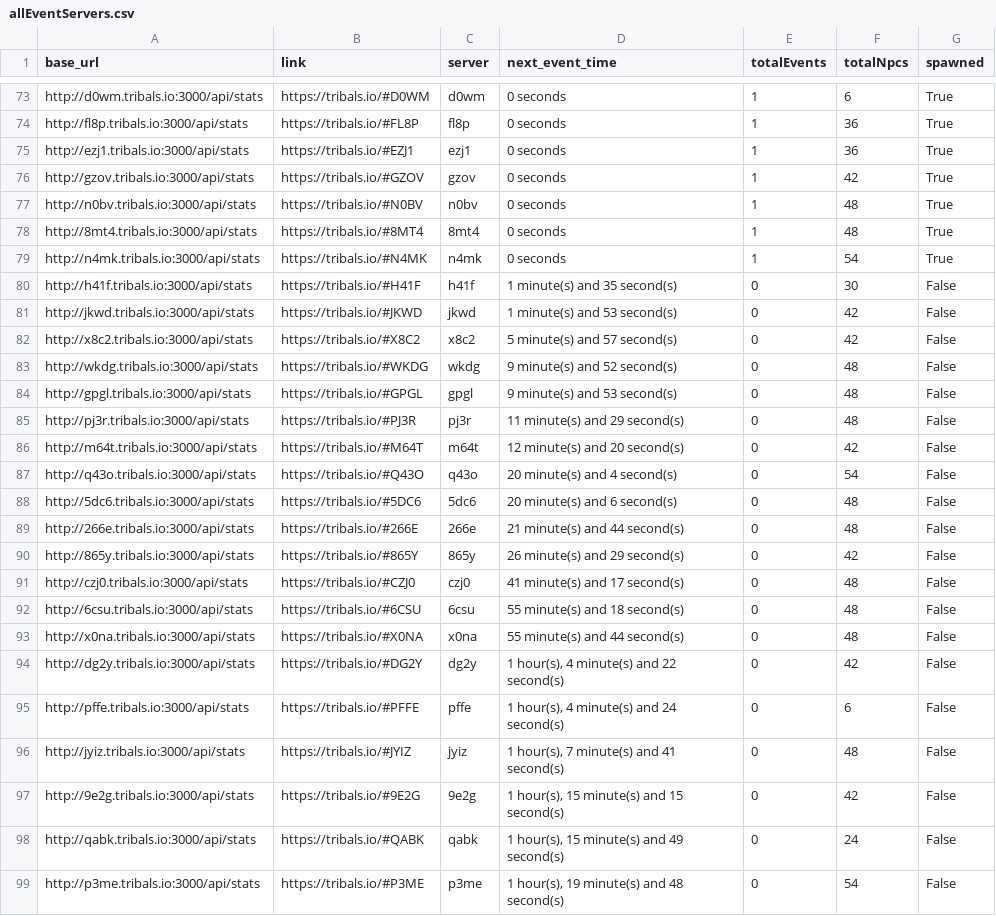
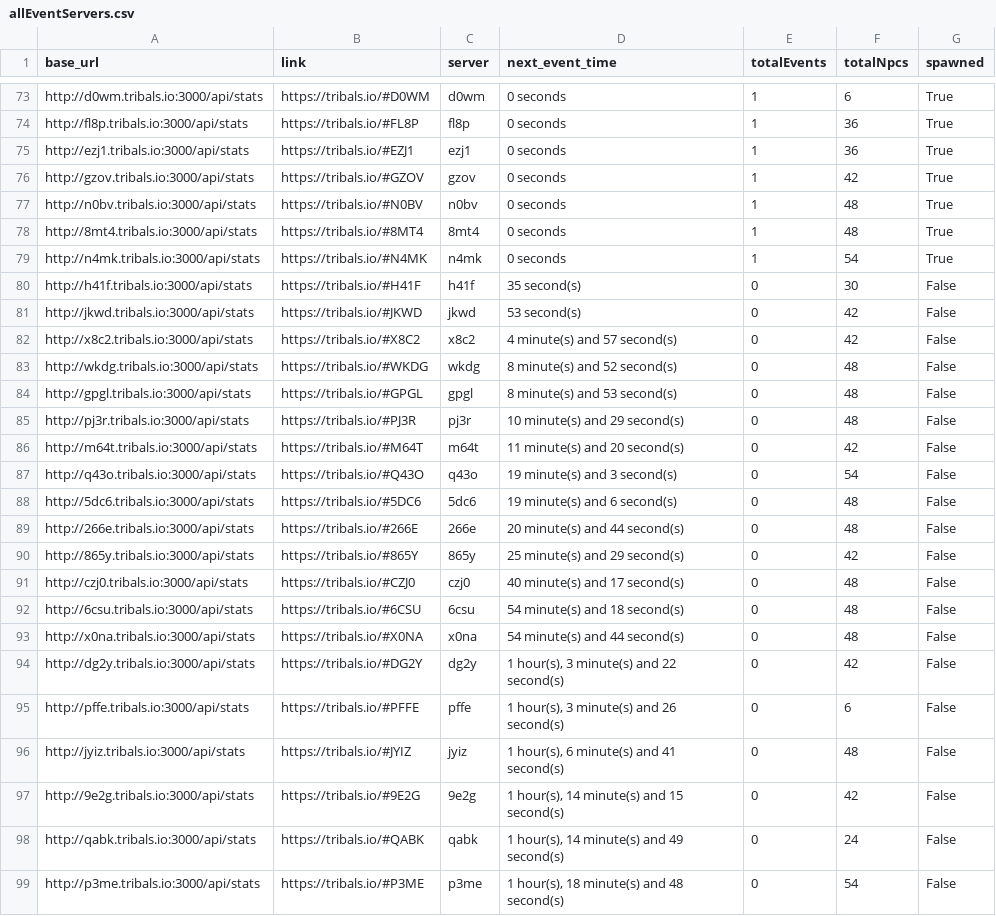
Before and after one commit to HCWcoder/adad, a CSV file: allEventServers.csv, drawn as a sheet; only a part is shown, gaps mark what is left out; the diff covers the shown part only.

```diff
--- a/allEventServers.csv
+++ b/allEventServers.csv
@@ -79,21 +79,21 @@ http://8mt4.tribals.io:3000/api/stats,https://tribals.io/#8MT4,8mt4,0 seconds,1,
 http://n4mk.tribals.io:3000/api/stats,https://tribals.io/#N4MK,n4mk,0 seconds,1,54,True
-http://h41f.tribals.io:3000/api/stats,https://tribals.io/#H41F,h41f,1 minute(s) and 35 second(s),0,30,False
-http://jkwd.tribals.io:3000/api/stats,https://tribals.io/#JKWD,jkwd,1 minute(s) and 53 second(s),0,42,False
-http://x8c2.tribals.io:3000/api/stats,https://tribals.io/#X8C2,x8c2,5 minute(s) and 57 second(s),0,42,False
-http://wkdg.tribals.io:3000/api/stats,https://tribals.io/#WKDG,wkdg,9 minute(s) and 52 second(s),0,48,False
-http://gpgl.tribals.io:3000/api/stats,https://tribals.io/#GPGL,gpgl,9 minute(s) and 53 second(s),0,48,False
-http://pj3r.tribals.io:3000/api/stats,https://tribals.io/#PJ3R,pj3r,11 minute(s) and 29 second(s),0,48,False
-http://m64t.tribals.io:3000/api/stats,https://tribals.io/#M64T,m64t,12 minute(s) and 20 second(s),0,42,False
-http://q43o.tribals.io:3000/api/stats,https://tribals.io/#Q43O,q43o,20 minute(s) and 4 second(s),0,54,False
-http://5dc6.tribals.io:3000/api/stats,https://tribals.io/#5DC6,5dc6,20 minute(s) and 6 second(s),0,48,False
-http://266e.tribals.io:3000/api/stats,https://tribals.io/#266E,266e,21 minute(s) and 44 second(s),0,48,False
-http://865y.tribals.io:3000/api/stats,https://tribals.io/#865Y,865y,26 minute(s) and 29 second(s),0,42,False
-http://czj0.tribals.io:3000/api/stats,https://tribals.io/#CZJ0,czj0,41 minute(s) and 17 second(s),0,48,False
-http://6csu.tribals.io:3000/api/stats,https://tribals.io/#6CSU,6csu,55 minute(s) and 18 second(s),0,48,False
-http://x0na.tribals.io:3000/api/stats,https://tribals.io/#X0NA,x0na,55 minute(s) and 44 second(s),0,48,False
-http://dg2y.tribals.io:3000/api/stats,https://tribals.io/#DG2Y,dg2y,"1 hour(s), 4 minute(s) and 22 second(s)",0,42,False
-http://pffe.tribals.io:3000/api/stats,https://tribals.io/#PFFE,pffe,"1 hour(s), 4 minute(s) and 24 second(s)",0,6,False
-http://jyiz.tribals.io:3000/api/stats,https://tribals.io/#JYIZ,jyiz,"1 hour(s), 7 minute(s) and 41 second(s)",0,48,False
-http://9e2g.tribals.io:3000/api/stats,https://tribals.io/#9E2G,9e2g,"1 hour(s), 15 minute(s) and 15 second(s)",0,42,False
-http://qabk.tribals.io:3000/api/stats,https://tribals.io/#QABK,qabk,"1 hour(s), 15 minute(s) and 49 second(s)",0,24,False
-http://p3me.tribals.io:3000/api/stats,https://tribals.io/#P3ME,p3me,"1 hour(s), 19 minute(s) and 48 second(s)",0,54,False
+http://h41f.tribals.io:3000/api/stats,https://tribals.io/#H41F,h41f,35 second(s),0,30,False
+http://jkwd.tribals.io:3000/api/stats,https://tribals.io/#JKWD,jkwd,53 second(s),0,42,False
+http://x8c2.tribals.io:3000/api/stats,https://tribals.io/#X8C2,x8c2,4 minute(s) and 57 second(s),0,42,False
+http://wkdg.tribals.io:3000/api/stats,https://tribals.io/#WKDG,wkdg,8 minute(s) and 52 second(s),0,48,False
+http://gpgl.tribals.io:3000/api/stats,https://tribals.io/#GPGL,gpgl,8 minute(s) and 53 second(s),0,48,False
+http://pj3r.tribals.io:3000/api/stats,https://tribals.io/#PJ3R,pj3r,10 minute(s) and 29 second(s),0,48,False
+http://m64t.tribals.io:3000/api/stats,https://tribals.io/#M64T,m64t,11 minute(s) and 20 second(s),0,42,False
+http://q43o.tribals.io:3000/api/stats,https://tribals.io/#Q43O,q43o,19 minute(s) and 3 second(s),0,54,False
+http://5dc6.tribals.io:3000/api/stats,https://tribals.io/#5DC6,5dc6,19 minute(s) and 6 second(s),0,48,False
+http://266e.tribals.io:3000/api/stats,https://tribals.io/#266E,266e,20 minute(s) and 44 second(s),0,48,False
+http://865y.tribals.io:3000/api/stats,https://tribals.io/#865Y,865y,25 minute(s) and 29 second(s),0,42,False
+http://czj0.tribals.io:3000/api/stats,https://tribals.io/#CZJ0,czj0,40 minute(s) and 17 second(s),0,48,False
+http://6csu.tribals.io:3000/api/stats,https://tribals.io/#6CSU,6csu,54 minute(s) and 18 second(s),0,48,False
+http://x0na.tribals.io:3000/api/stats,https://tribals.io/#X0NA,x0na,54 minute(s) and 44 second(s),0,48,False
+http://dg2y.tribals.io:3000/api/stats,https://tribals.io/#DG2Y,dg2y,"1 hour(s), 3 minute(s) and 22 second(s)",0,42,False
+http://pffe.tribals.io:3000/api/stats,https://tribals.io/#PFFE,pffe,"1 hour(s), 3 minute(s) and 26 second(s)",0,6,False
+http://jyiz.tribals.io:3000/api/stats,https://tribals.io/#JYIZ,jyiz,"1 hour(s), 6 minute(s) and 41 second(s)",0,48,False
+http://9e2g.tribals.io:3000/api/stats,https://tribals.io/#9E2G,9e2g,"1 hour(s), 14 minute(s) and 15 second(s)",0,42,False
+http://qabk.tribals.io:3000/api/stats,https://tribals.io/#QABK,qabk,"1 hour(s), 14 minute(s) and 49 second(s)",0,24,False
+http://p3me.tribals.io:3000/api/stats,https://tribals.io/#P3ME,p3me,"1 hour(s), 18 minute(s) and 48 second(s)",0,54,False
```
Also changed, not shown: 16 moved rows elsewhere in this file.
